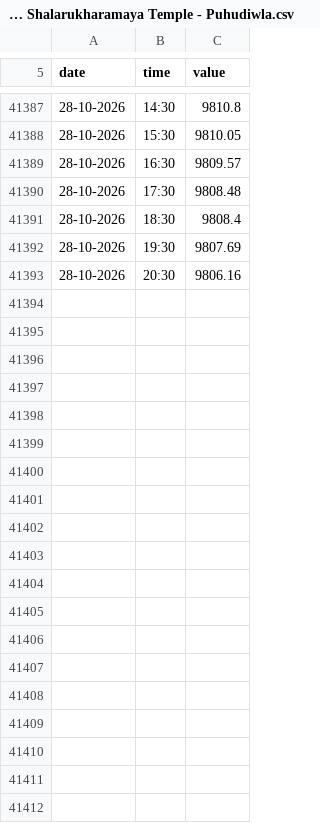
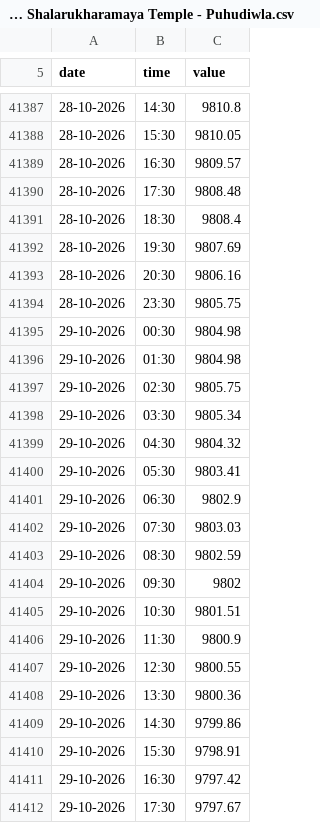
Before and after one commit to manjithahhu20/Groundwater-data-archive-sri-lanka, a CSV file: data/MAL-MON-032 - Shalarukharamaya Temple - Puhudiwla.csv, drawn as a sheet; only a part is shown, gaps mark what is left out; the diff covers the shown part only.

```diff
--- a/data/MAL-MON-032 - Shalarukharamaya Temple - Puhudiwla.csv
+++ b/data/MAL-MON-032 - Shalarukharamaya Temple - Puhudiwla.csv
@@ -41393 +41393,20 @@ date,time,value
 28-10-2026,20:30,9806.16
+28-10-2026,23:30,9805.75
+29-10-2026,00:30,9804.98
+29-10-2026,01:30,9804.98
+29-10-2026,02:30,9805.75
+29-10-2026,03:30,9805.34
+29-10-2026,04:30,9804.32
+29-10-2026,05:30,9803.41
+29-10-2026,06:30,9802.9
+29-10-2026,07:30,9803.03
+29-10-2026,08:30,9802.59
+29-10-2026,09:30,9802
+29-10-2026,10:30,9801.51
+29-10-2026,11:30,9800.9
+29-10-2026,12:30,9800.55
+29-10-2026,13:30,9800.36
+29-10-2026,14:30,9799.86
+29-10-2026,15:30,9798.91
+29-10-2026,16:30,9797.42
+29-10-2026,17:30,9797.67
```
Also changed, not shown: 27 added rows and 1 edited cell elsewhere in this file, data/KUB-MON-004 - Elrado Somagama Tea Estate-Lunugala.csv, data/MAL-MON-027 - Galkadawala road Palugaswewa.csv, 50 other files.
